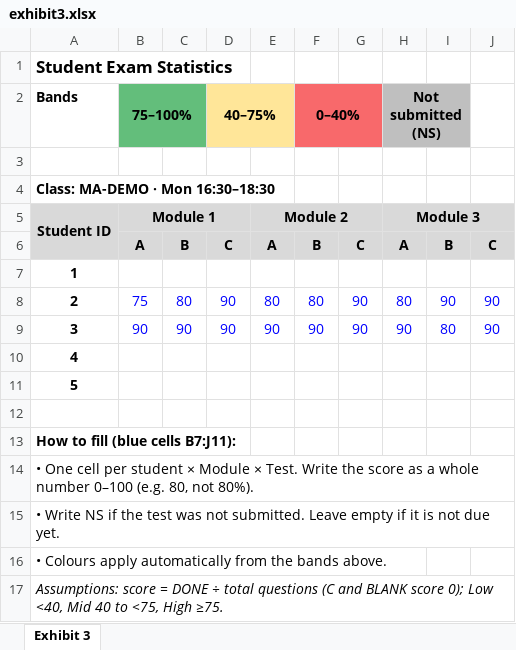
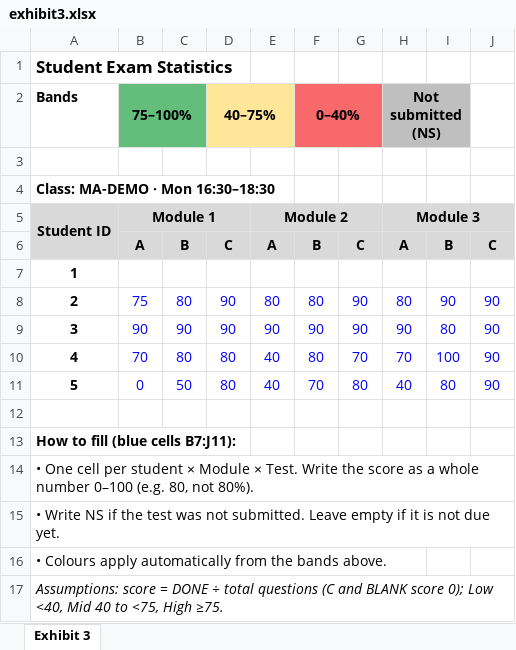
Before and after one commit to STRAW-HAT-DEV/mytalent-hackathon, an Excel workbook: synthetic_data/exhibit3.xlsx, sheet Exhibit 3, drawn as a sheet; values as stored, in another font and other column widths than the file's, no borders; conditional formats not drawn; the diff names each change by its address in the sheet, - before the commit and + after, or states it on an @@ line.

```diff
--- a/synthetic_data/exhibit3.xlsx (sheet Exhibit 3)
+++ b/synthetic_data/exhibit3.xlsx (sheet Exhibit 3)
-B10: (empty)
+B10: 70
-C10: (empty)
+C10: 80
-D10:D11: (empty)
+D10:D11: 80
-E10:E11: (empty)
+E10:E11: 40
-F10: (empty)
+F10: 80
-G10: (empty)
+G10: 70
-H10: (empty)
+H10: 70
-I10: (empty)
+I10: 100
-J10:J11: (empty)
+J10:J11: 90
-B11: (empty)
+B11: 0
-C11: (empty)
+C11: 50
-F11: (empty)
+F11: 70
-G11: (empty)
+G11: 80
-H11: (empty)
+H11: 40
-I11: (empty)
+I11: 80
```
Also changed, not shown: 3 other files.
